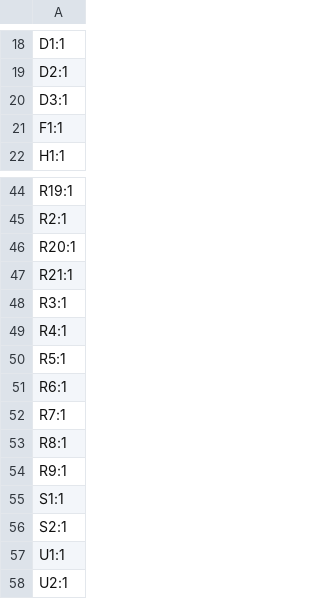
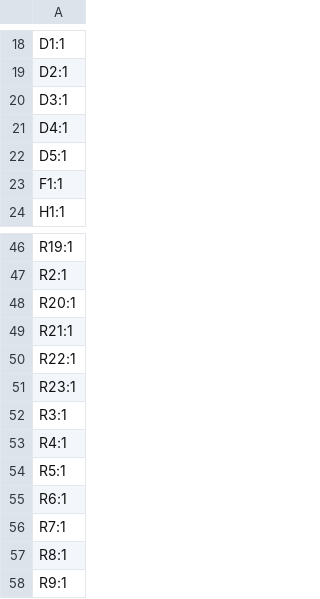
Before and after one commit to matthew-the-king/STM32-LORA-Remote-controller, a CSV file: designators.csv, drawn as a sheet; only a part is shown, gaps mark what is left out; the shorter side is filled out with more unchanged rows; the diff names each change by its address in the sheet, - before the commit and + after, or states it on an @@ line.

```diff
--- a/designators.csv
+++ b/designators.csv
+row 21: D4:1
+row 22: D5:1
+row 50: R22:1
+row 51: R23:1
```
Also changed, not shown: bom.csv, positions.csv, 2 other files.
